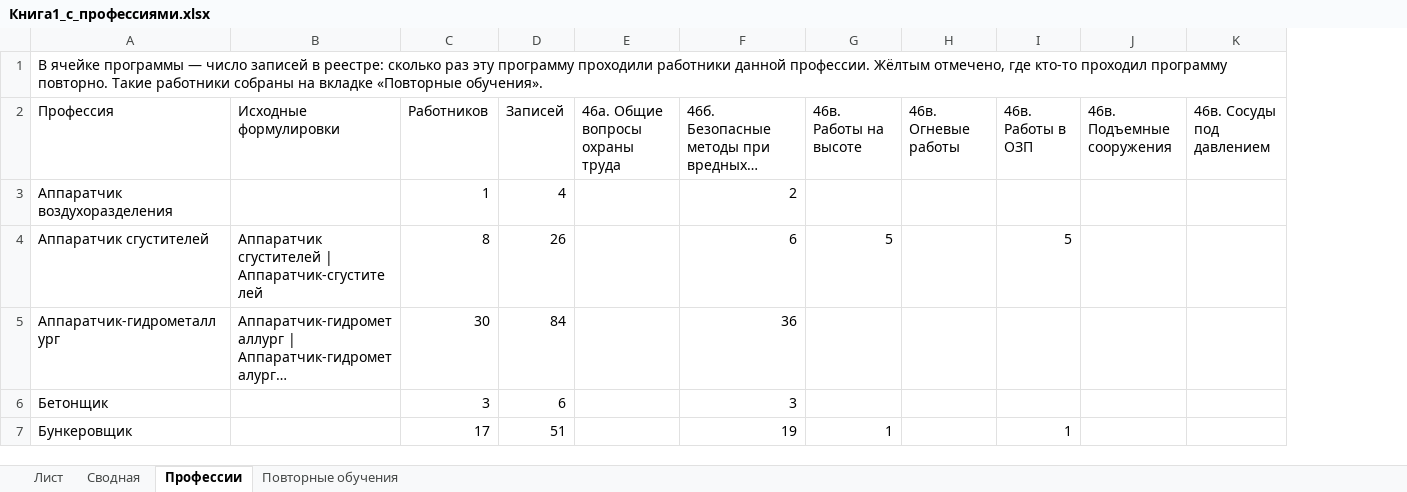
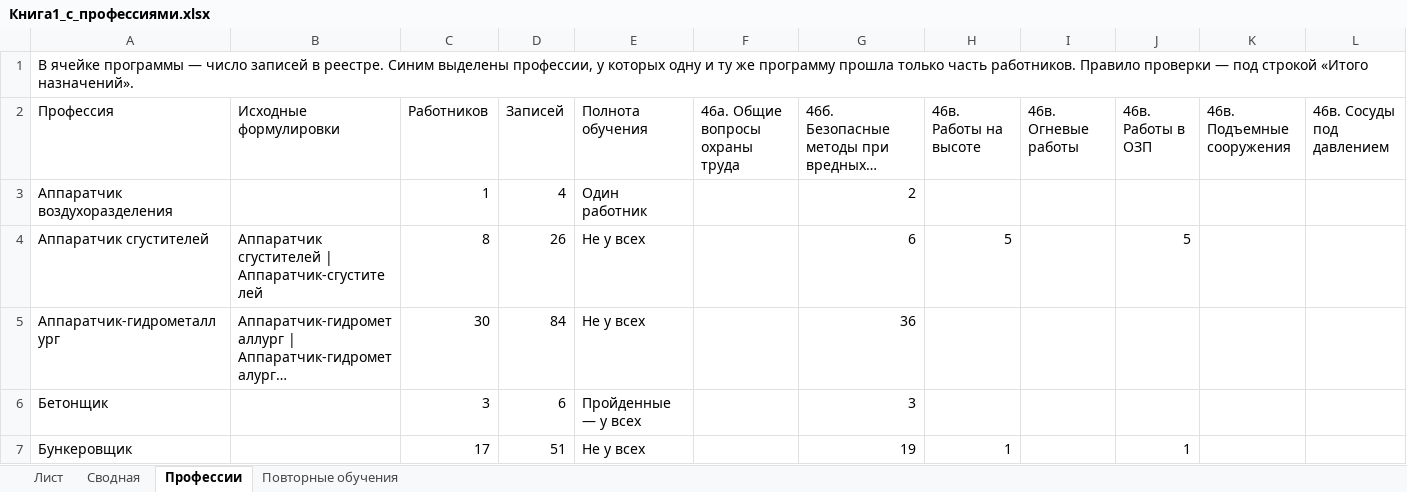
Before and after one commit to lysakalenushka-hash/-, an Excel workbook: Книга1_с_профессиями.xlsx, sheet Профессии, drawn as a sheet; only a part is shown; long unchanged cells end in …; values as stored, in another font and other column widths than the file's, no cell formats; removed rows and columns are numbered as before the commit, all else as after; the diff covers the shown part only; the diff names each change by its address in the sheet, - before the commit and + after, or states it on an @@ line.

```diff
--- a/Книга1_с_профессиями.xlsx (sheet Профессии)
+++ b/Книга1_с_профессиями.xlsx (sheet Профессии)
+column E (Полнота обучения), rows 3-7: Один работник | Не у всех | Не у всех | Пройденные — у всех | Не у всех
-A1 (Профессия): …записей в реестре: сколько раз эту программу проходили работники данной профессии. Жёлтым отмечено, где кто-то проходил программу повторно. Такие работники собраны на вкладке «Повторные обучения».
+A1 (Профессия): …записей в реестре. Синим выделены профессии, у которых одну и ту же программу прошла только часть работников. Правило проверки — под строкой «Итого назначений».
-A1:R1 merged
+A1:R1 merged
```
Also changed, not shown: 5 added rows and 14 edited cells elsewhere in this sheet, cell formats, Книга1_только_зеленые.xlsx.
